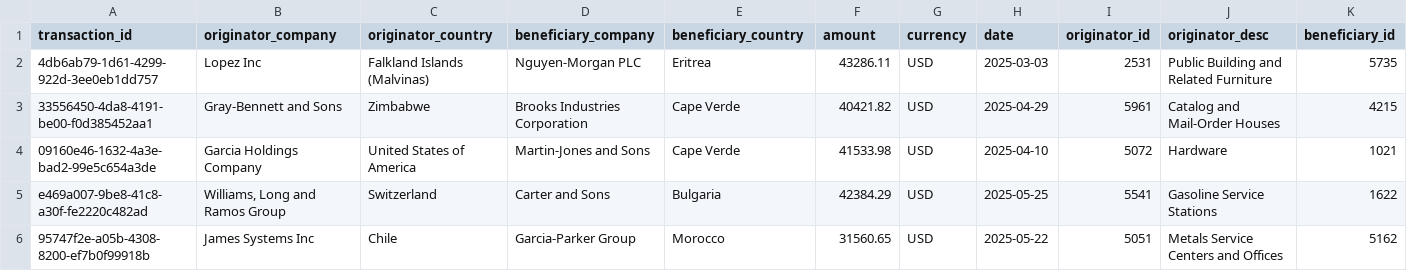
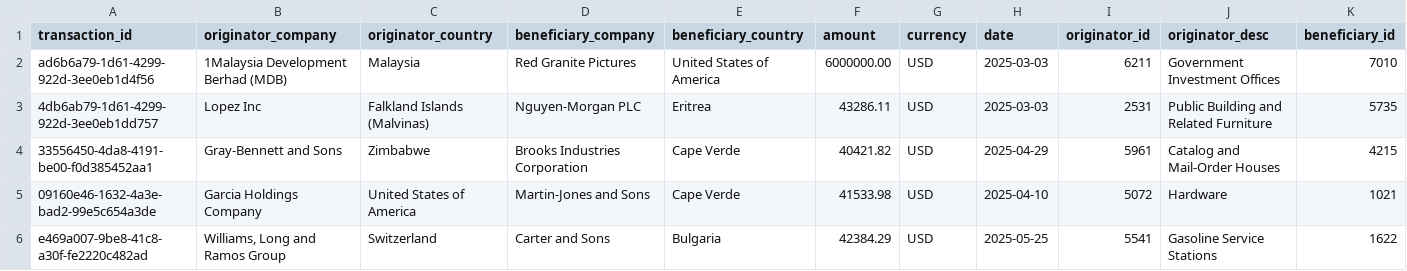
Before and after one commit to zombique/Hackathon-2025, a CSV file: Sunil/transactions_sample.csv, drawn as a sheet; only a part is shown; the shorter side is filled out with more unchanged rows; rows hold the shown columns only; the diff names each change by its address in the sheet, - before the commit and + after, or states it on an @@ line.

Commit message:
Update transactions_sample.csv
Added real world example of 1MBD SCANDAL

```diff
--- a/Sunil/transactions_sample.csv
+++ b/Sunil/transactions_sample.csv
+row 2: ad6b6a79-1d61-4299-922d-3ee0eb1d4f56 | 1Malaysia Development Berhad (MDB) | Malaysia | Red Granite Pictures | United States of America | 6000000.00 | USD | 2025-03-03 | 6211 | Government Investment Offices | 7010
```
